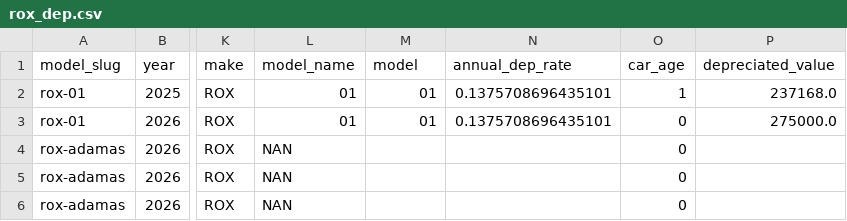
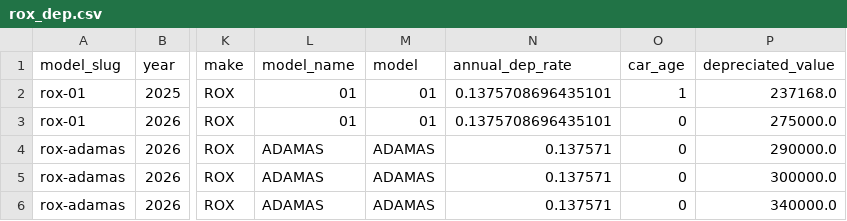
Before and after one commit to ManavKatrodiyaOpash/vin-sphere-python, a CSV file: Valuation/data/drivearabia_car_depreciation_valuation/depreciated/rox_dep.csv, drawn as a sheet; only a part is shown, gaps mark what is left out; the diff names each change by its address in the sheet, - before the commit and + after, or states it on an @@ line.

```diff
--- a/Valuation/data/drivearabia_car_depreciation_valuation/depreciated/rox_dep.csv
+++ b/Valuation/data/drivearabia_car_depreciation_valuation/depreciated/rox_dep.csv
-L4:L6 (model_name): NAN
+L4:L6 (model_name): ADAMAS
-M4:M6 (model): (empty)
+M4:M6 (model): ADAMAS
-N4:N6 (annual_dep_rate): (empty)
+N4:N6 (annual_dep_rate): 0.137571
-P4 (depreciated_value): (empty)
+P4 (depreciated_value): 290000.0
-P5 (depreciated_value): (empty)
+P5 (depreciated_value): 300000.0
-P6 (depreciated_value): (empty)
+P6 (depreciated_value): 340000.0
```
Also changed, not shown: Valuation/data/drivearabia_car_depreciation_valuation/depreciated/baic_dep.csv, Valuation/data/drivearabia_car_depreciation_valuation/depreciated/bently_dep.csv, 1 other file.
